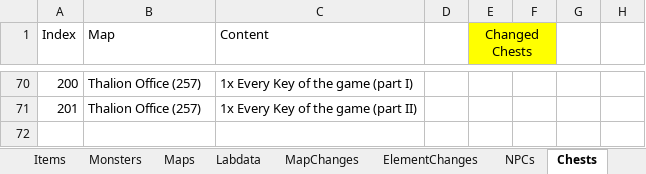
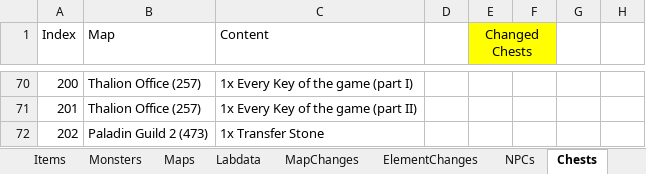
Before and after one commit to Pyrdacor/Ambermoon-Advanced, an Excel workbook: AmbermoonAdvanced.xlsx, sheet Chests, drawn as a sheet; only a part is shown, gaps mark what is left out; values as stored, in another font and other column widths than the file's, no borders; the diff names each change by its address in the sheet, - before the commit and + after, or states it on an @@ line.

```diff
--- a/AmbermoonAdvanced.xlsx (sheet Chests)
+++ b/AmbermoonAdvanced.xlsx (sheet Chests)
+row 72: 202 | Paladin Guild 2 (473) | 1x Transfer Stone
```
Also changed, not shown: sheet Items, sheet GlobalVars, other sheet tabs, 3 other files.
